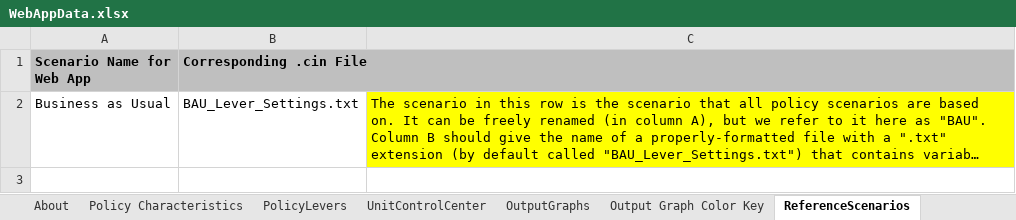
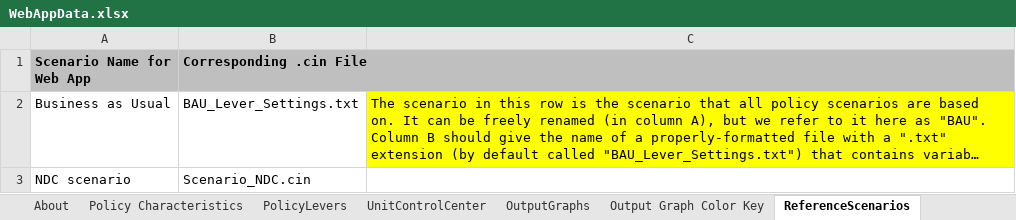
Before and after one commit to EnergyInnovation/eps-canada, an Excel workbook: WebAppData.xlsx, sheet ReferenceScenarios, drawn as a sheet; long unchanged cells end in …; values as stored, in another font and other column widths than the file's, no borders; the diff names each change by its address in the sheet, - before the commit and + after, or states it on an @@ line.

Commit message:
add back in ndc for testing

```diff
--- a/WebAppData.xlsx (sheet ReferenceScenarios)
+++ b/WebAppData.xlsx (sheet ReferenceScenarios)
+row 3: NDC scenario | Scenario_NDC.cin
```
